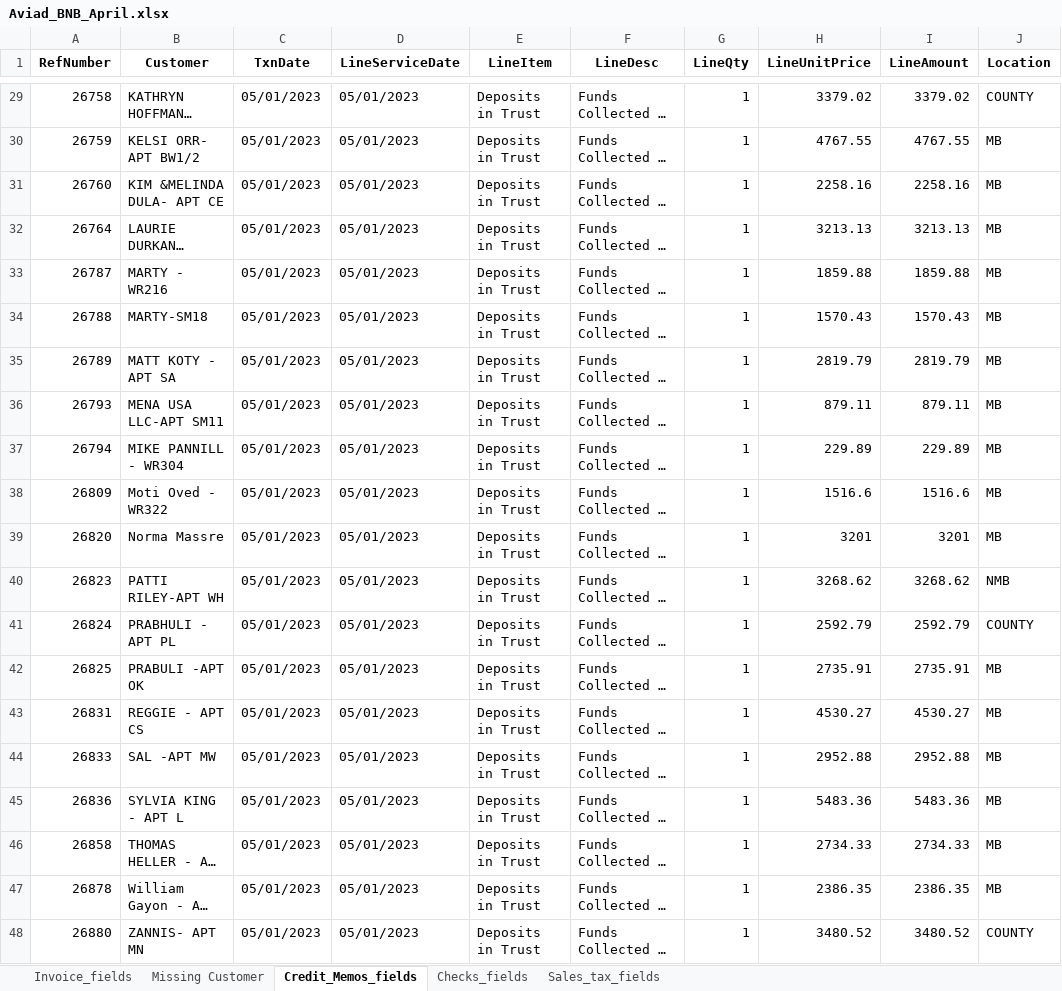
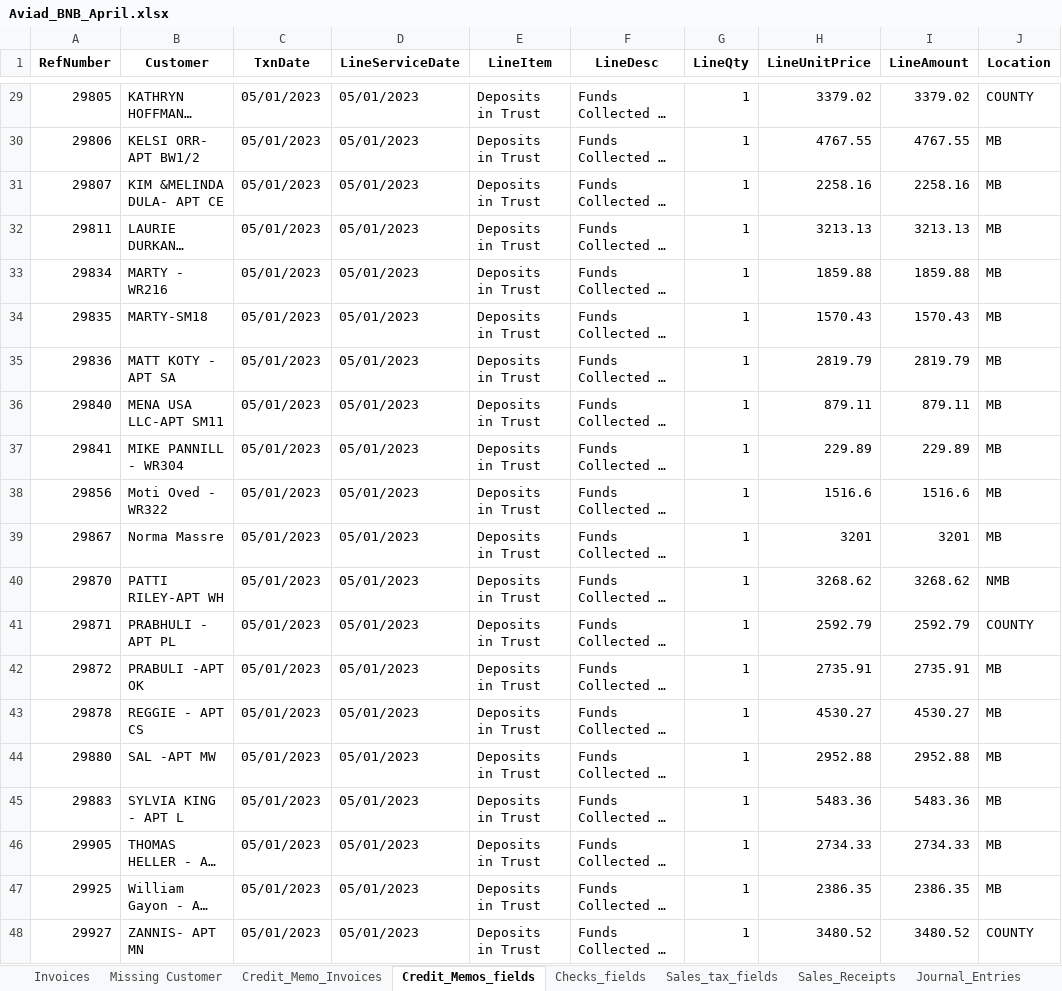
Before and after one commit to ManzCreations/Automatic-Invoicing-for-LINE-Properties, an Excel workbook: 2023 Reports/April Report/Aviad_BNB_April.xlsx, sheet Credit_Memos_fields, drawn as a sheet; only a part is shown, gaps mark what is left out; long unchanged cells end in …; values as stored, in another font and other column widths than the file's, no borders; the diff covers the shown part only; the diff names each change by its address in the sheet, - before the commit and + after, or states it on an @@ line.

```diff
--- a/2023 Reports/April Report/Aviad_BNB_April.xlsx (sheet Credit_Memos_fields)
+++ b/2023 Reports/April Report/Aviad_BNB_April.xlsx (sheet Credit_Memos_fields)
-sheet tab: Invoice_fields
+sheet tab: Invoices
+sheet tab: Credit_Memo_Invoices
+sheet tab: Sales_Receipts
+sheet tab: Journal_Entries
-A29 (RefNumber): 26758
+A29 (RefNumber): 29805
-A30 (RefNumber): 26759
+A30 (RefNumber): 29806
-A31 (RefNumber): 26760
+A31 (RefNumber): 29807
-A32 (RefNumber): 26764
+A32 (RefNumber): 29811
-A33 (RefNumber): 26787
+A33 (RefNumber): 29834
-A34 (RefNumber): 26788
+A34 (RefNumber): 29835
-A35 (RefNumber): 26789
+A35 (RefNumber): 29836
-A36 (RefNumber): 26793
+A36 (RefNumber): 29840
-A37 (RefNumber): 26794
+A37 (RefNumber): 29841
-A38 (RefNumber): 26809
+A38 (RefNumber): 29856
-A39 (RefNumber): 26820
+A39 (RefNumber): 29867
-A40 (RefNumber): 26823
+A40 (RefNumber): 29870
-A41 (RefNumber): 26824
+A41 (RefNumber): 29871
-A42 (RefNumber): 26825
+A42 (RefNumber): 29872
-A43 (RefNumber): 26831
+A43 (RefNumber): 29878
-A44 (RefNumber): 26833
+A44 (RefNumber): 29880
-A45 (RefNumber): 26836
+A45 (RefNumber): 29883
-A46 (RefNumber): 26858
+A46 (RefNumber): 29905
-A47 (RefNumber): 26878
+A47 (RefNumber): 29925
-A48 (RefNumber): 26880
+A48 (RefNumber): 29927
```
Also changed, not shown: 27 edited cells elsewhere in this sheet, sheet Invoices, sheet Checks_fields, sheet Sales_tax_fields, 2023 Reports/April Report/Reservations-April_2023.xlsx, 2023 Reports/April Report/VRBO_04_2023-04_2023.xlsx, 10 other files.
